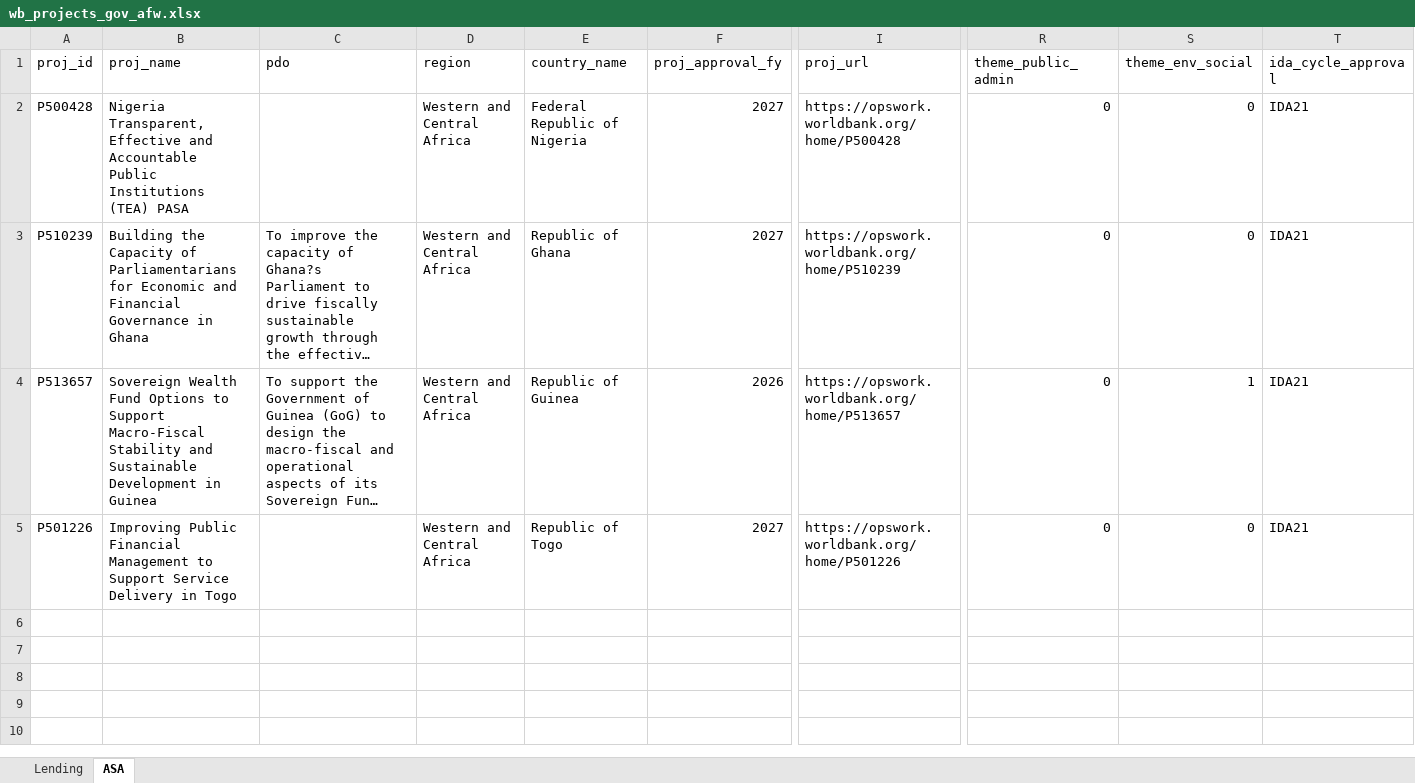
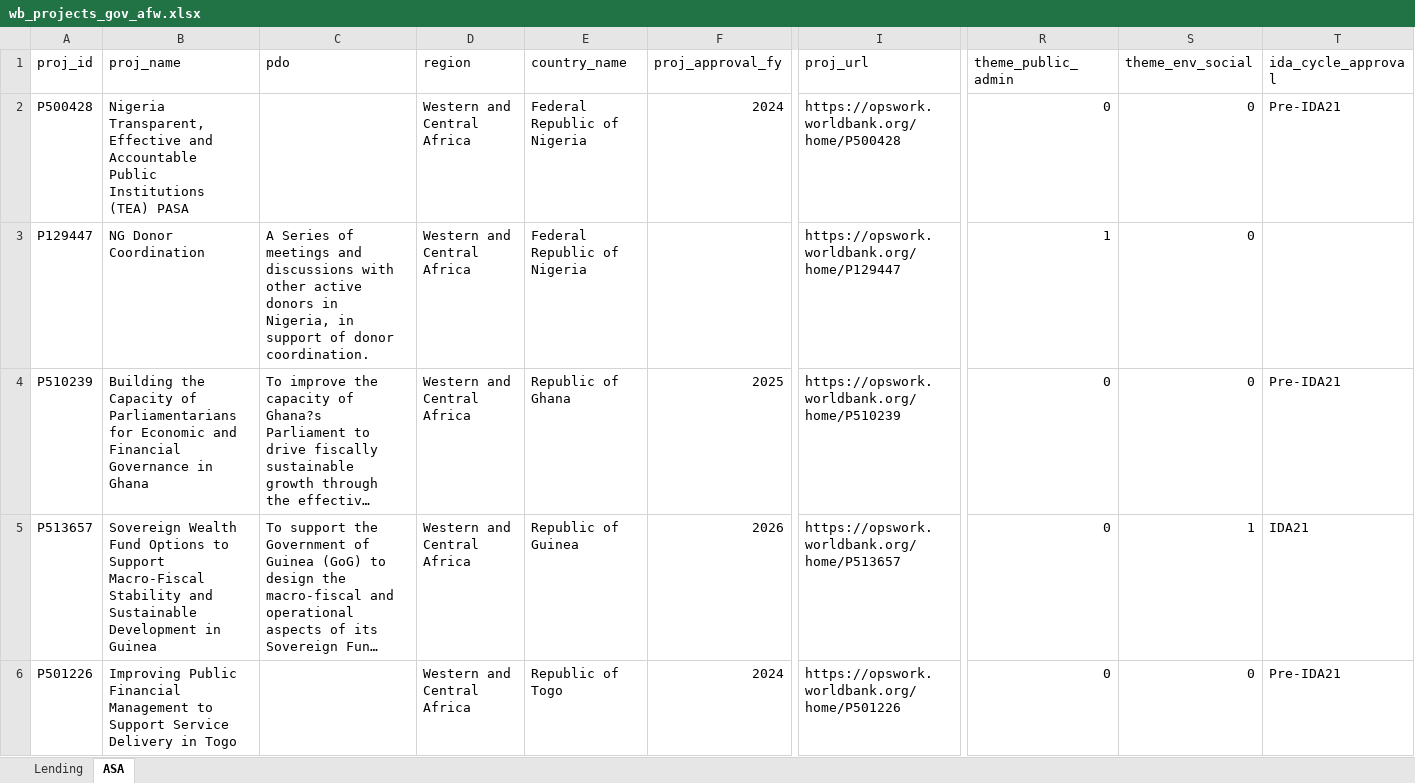
Before and after one commit to WB-PIDA-Data-Science-Shop/portfolioreview, an Excel workbook: inst/extdata/wb_projects_gov_afw.xlsx, sheet ASA, drawn as a sheet; only a part is shown, gaps mark what is left out; long unchanged cells end in …; values as stored, in another font and other column widths than the file's, no borders; addresses are those after the commit; rows hold the shown columns only; the diff names each change by its address in the sheet, - before the commit and + after, or states it on an @@ line.

```diff
--- a/inst/extdata/wb_projects_gov_afw.xlsx (sheet ASA)
+++ b/inst/extdata/wb_projects_gov_afw.xlsx (sheet ASA)
-F2 (proj_approval_fy): 2027
+F2 (proj_approval_fy): 2024
-T2 (ida_cycle_approval): IDA21
+T2 (ida_cycle_approval): Pre-IDA21
+row 3: P129447 | NG Donor Coordination | A Series of meetings and discussions with other active donors in Nigeria, in support of donor coordination. | Western and Central Africa | Federal Republic of Nigeria |  | https://opswork.worldbank.org/home/P129447 | 1 | 0
-F4 (proj_approval_fy): 2027
+F4 (proj_approval_fy): 2025
-T4 (ida_cycle_approval): IDA21
+T4 (ida_cycle_approval): Pre-IDA21
-F6 (proj_approval_fy): 2027
+F6 (proj_approval_fy): 2024
-T6 (ida_cycle_approval): IDA21
+T6 (ida_cycle_approval): Pre-IDA21
```
Also changed, not shown: inst/extdata/wb_projects_gov_afe.xlsx, inst/extdata/wb_projects_gov_eap.xlsx, 8 other files.
